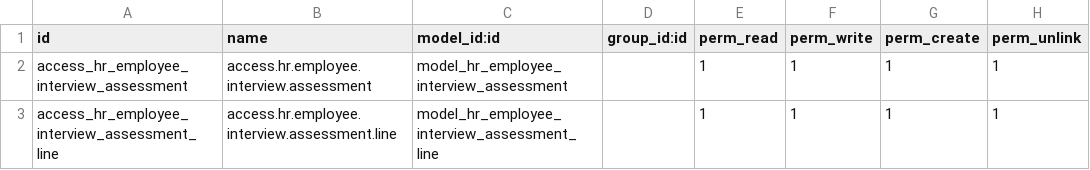
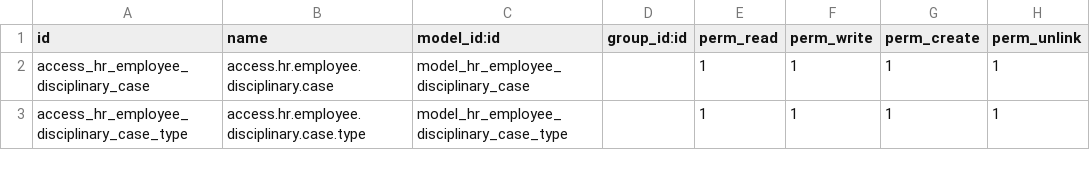
Before and after one commit to farhanrashad/igt1, a CSV file: de_employee_disciplinary_case/security/ir.model.access.csv, drawn as a sheet.

```diff
--- a/de_employee_disciplinary_case/security/ir.model.access.csv
+++ b/de_employee_disciplinary_case/security/ir.model.access.csv
@@ -1,3 +1,3 @@
 id,name,model_id:id,group_id:id,perm_read,perm_write,perm_create,perm_unlink
-access_hr_employee_interview_assessment,access.hr.employee.interview.assessment,model_hr_employee_interview_assessment,,1,1,1,1
-access_hr_employee_interview_assessment_line,access.hr.employee.interview.assessment.line,model_hr_employee_interview_assessment_line,,1,1,1,1
+access_hr_employee_disciplinary_case,access.hr.employee.disciplinary.case,model_hr_employee_disciplinary_case,,1,1,1,1
+access_hr_employee_disciplinary_case_type,access.hr.employee.disciplinary.case.type,model_hr_employee_disciplinary_case_type,,1,1,1,1
```
Also changed, not shown: 13 other files.
